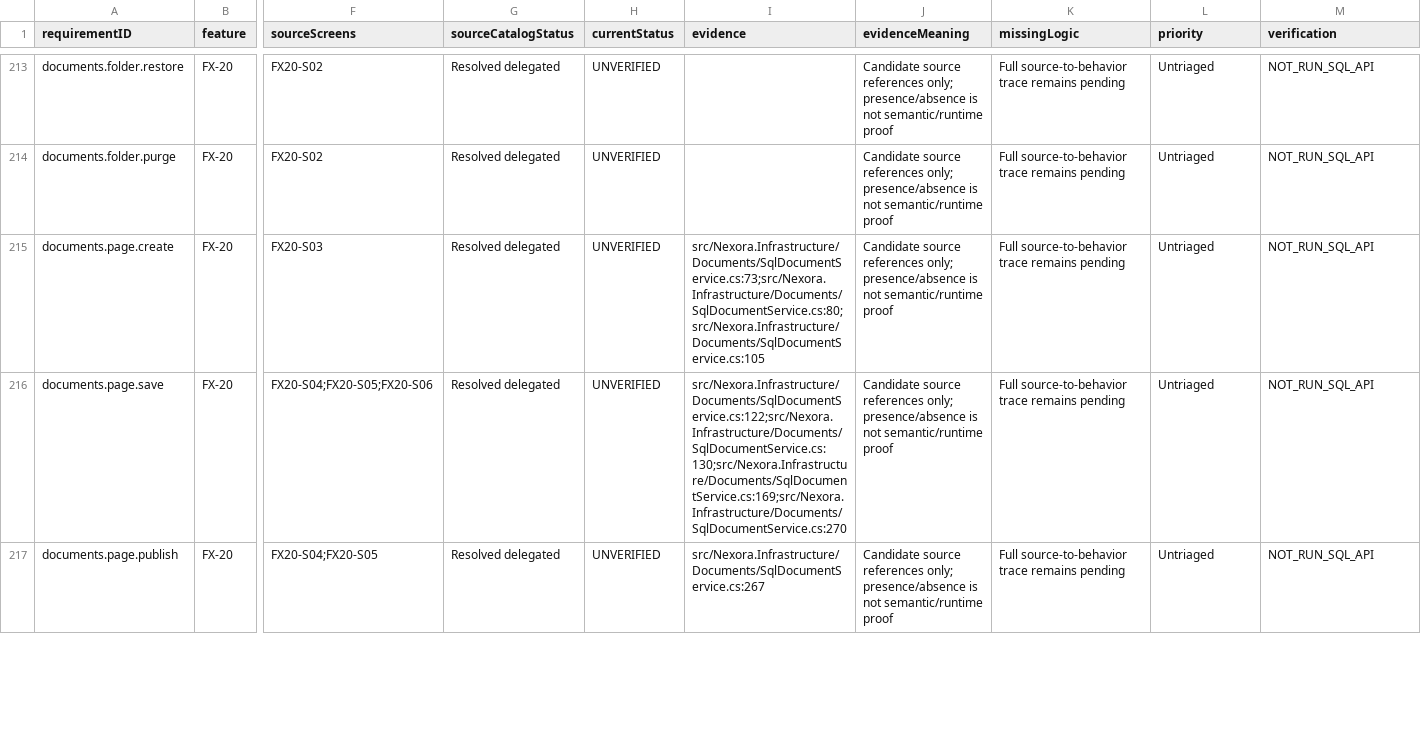
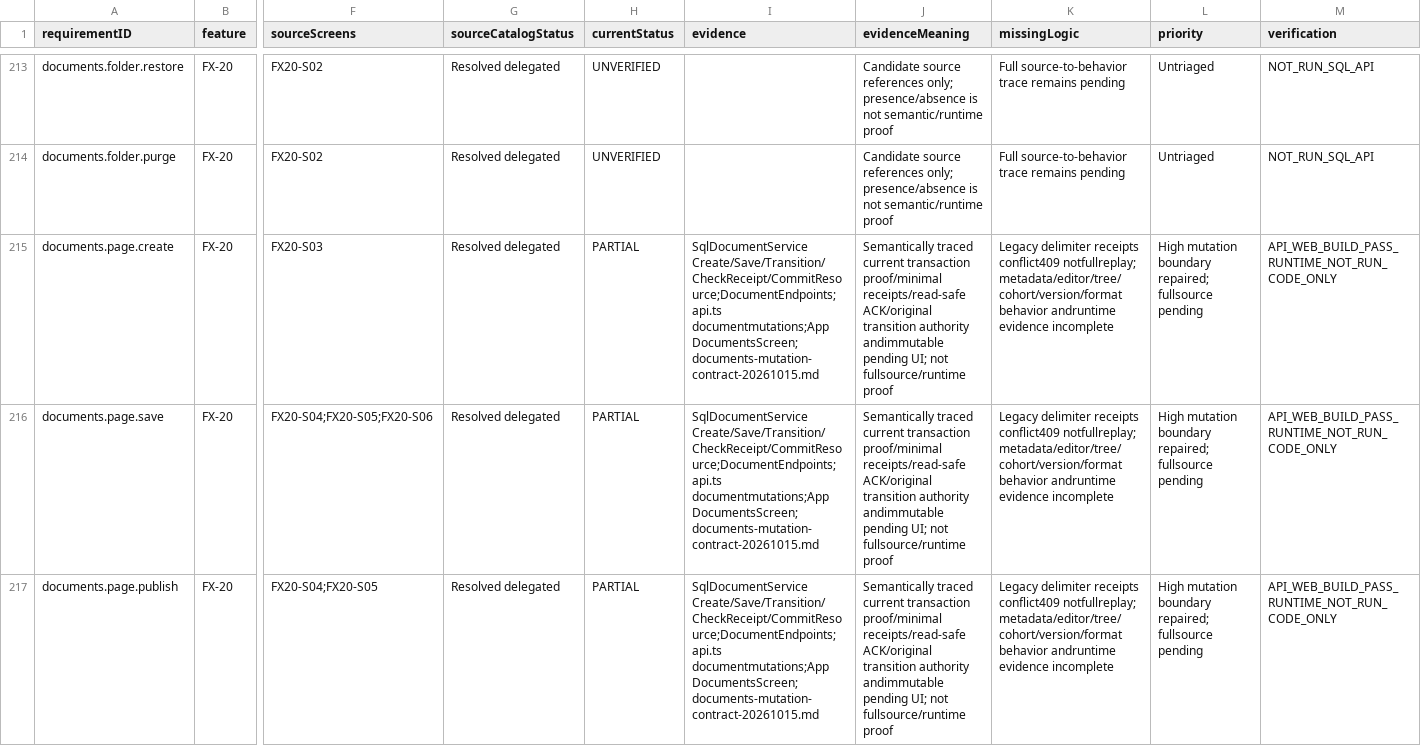
Before and after one commit to hakodev2k/Nexora, a CSV file: docs/implementation/full-product-audit-20261012/action-traceability.csv, drawn as a sheet; only a part is shown, gaps mark what is left out; the diff covers the shown part only; the diff names each change by its address in the sheet, - before the commit and + after, or states it on an @@ line.

Commit message:
fix(documents): enforce current mutation proof and safe committed replay

```diff
--- a/docs/implementation/full-product-audit-20261012/action-traceability.csv
+++ b/docs/implementation/full-product-audit-20261012/action-traceability.csv
-H215:H217 (currentStatus): UNVERIFIED
+H215:H217 (currentStatus): PARTIAL
-I215 (evidence): src/Nexora.Infrastructure/Documents/SqlDocumentService.cs:73;src/Nexora.Infrastructure/Documents/SqlDocumentService.cs:80;src/Nexora.Infrastructure/Documents/SqlDocumentService.cs:105
+I215 (evidence): SqlDocumentService Create/Save/Transition/CheckReceipt/CommitResource;DocumentEndpoints;api.ts documentmutations;App DocumentsScreen;documents-mutation-contract-20261015.md
-J215:J217 (evidenceMeaning): Candidate source references only; presence/absence is not semantic/runtime proof
+J215:J217 (evidenceMeaning): Semantically traced current transaction proof/minimal receipts/read-safe ACK/original transition authority andimmutable pending UI; not fullsource/runtime proof
-K215:K217 (missingLogic): Full source-to-behavior trace remains pending
+K215:K217 (missingLogic): Legacy delimiter receipts conflict409 notfullreplay; metadata/editor/tree/cohort/version/format behavior andruntime evidence incomplete
-L215:L217 (priority): Untriaged
+L215:L217 (priority): High mutation boundary repaired; fullsource pending
-M215:M217 (verification): NOT_RUN_SQL_API
+M215:M217 (verification): API_WEB_BUILD_PASS_RUNTIME_NOT_RUN_CODE_ONLY
-I216 (evidence): src/Nexora.Infrastructure/Documents/SqlDocumentService.cs:122;src/Nexora.Infrastructure/Documents/SqlDocumentService.cs:130;src/Nexora.Infrastructure/Documents/SqlDocumentService.cs:169;src/Nexora.Infrastructure/Documents/SqlDocumentService.cs:270
+I216 (evidence): SqlDocumentService Create/Save/Transition/CheckReceipt/CommitResource;DocumentEndpoints;api.ts documentmutations;App DocumentsScreen;documents-mutation-contract-20261015.md
-I217 (evidence): src/Nexora.Infrastructure/Documents/SqlDocumentService.cs:267
+I217 (evidence): SqlDocumentService Create/Save/Transition/CheckReceipt/CommitResource;DocumentEndpoints;api.ts documentmutations;App DocumentsScreen;documents-mutation-contract-20261015.md
```
Also changed, not shown: 18 edited cells elsewhere in this file, docs/implementation/full-product-audit-20261012/continuation-findings.csv, 9 other files.
